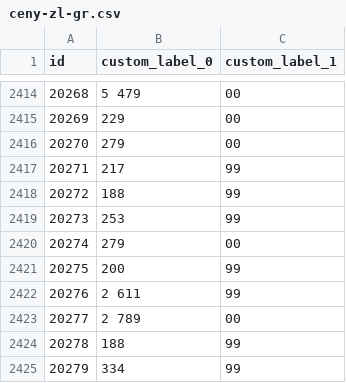
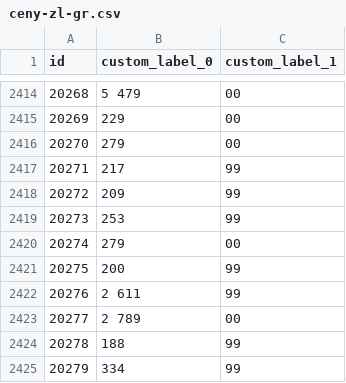
Before and after one commit to roobertkania-collab/flystore-meta-ceny, a CSV file: ceny-zl-gr.csv, drawn as a sheet; only a part is shown, gaps mark what is left out.

```diff
--- a/ceny-zl-gr.csv
+++ b/ceny-zl-gr.csv
@@ -2417,3 +2417,3 @@
 "20271","217","99"
-"20272","188","99"
+"20272","209","99"
 "20273","253","99"
```
Also changed, not shown: 1 other file.
